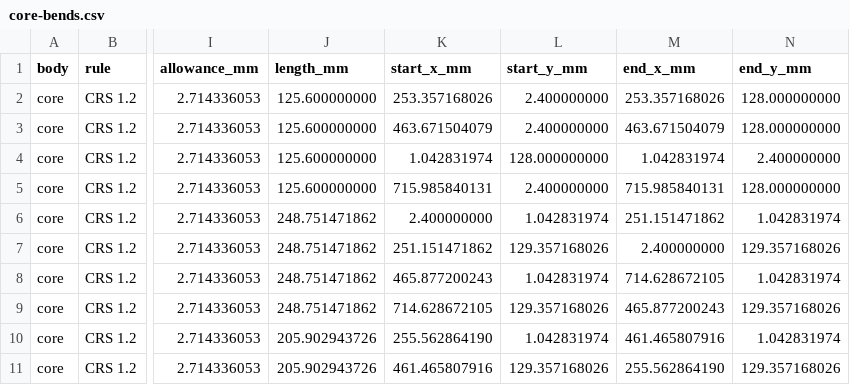
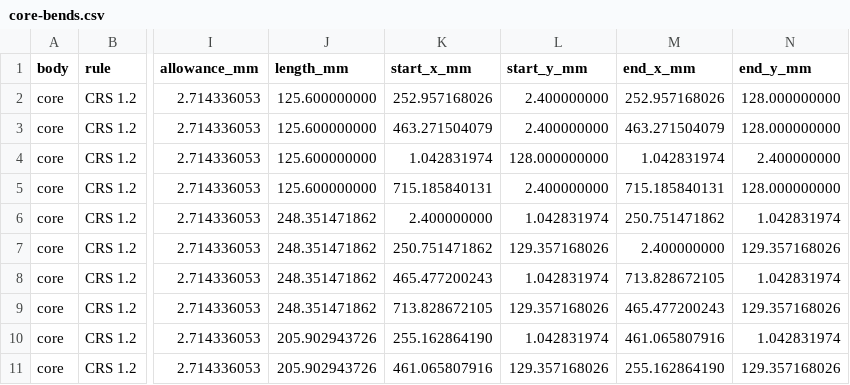
Before and after one commit to OptimoSupreme/reactor, a CSV file: mechanical/export/core-bends.csv, drawn as a sheet; only a part is shown, gaps mark what is left out; the diff names each change by its address in the sheet, - before the commit and + after, or states it on an @@ line.

Commit message:
feat: stand the supply against the bulkhead
The supply moves forward until it is 1.4 from the bulkhead, and the
space that frees goes between it and the board, 13.1 where it was 8.
The bottom fans stay 11 mesh pitches apart so every fan screw lands on
a cell, which now sets the length: 0.4 shorter than before. The top
fan moves one pitch toward the rear and the feet 1 mm inward, clear of
the fan screws' heads.

The designs are saved by SolidCraft 0.40.1, which 0.30.1 cannot open.

```diff
--- a/mechanical/export/core-bends.csv
+++ b/mechanical/export/core-bends.csv
-K2 (start_x_mm): 253.357168026
+K2 (start_x_mm): 252.957168026
-M2 (end_x_mm): 253.357168026
+M2 (end_x_mm): 252.957168026
-K3 (start_x_mm): 463.671504079
+K3 (start_x_mm): 463.271504079
-M3 (end_x_mm): 463.671504079
+M3 (end_x_mm): 463.271504079
-K5 (start_x_mm): 715.985840131
+K5 (start_x_mm): 715.185840131
-M5 (end_x_mm): 715.985840131
+M5 (end_x_mm): 715.185840131
-J6:J9 (length_mm): 248.751471862
+J6:J9 (length_mm): 248.351471862
-M6 (end_x_mm): 251.151471862
+M6 (end_x_mm): 250.751471862
-K7 (start_x_mm): 251.151471862
+K7 (start_x_mm): 250.751471862
-K8 (start_x_mm): 465.877200243
+K8 (start_x_mm): 465.477200243
-M8 (end_x_mm): 714.628672105
+M8 (end_x_mm): 713.828672105
-K9 (start_x_mm): 714.628672105
+K9 (start_x_mm): 713.828672105
-M9 (end_x_mm): 465.877200243
+M9 (end_x_mm): 465.477200243
-K10 (start_x_mm): 255.562864190
+K10 (start_x_mm): 255.162864190
-M10 (end_x_mm): 461.465807916
+M10 (end_x_mm): 461.065807916
-K11 (start_x_mm): 461.465807916
+K11 (start_x_mm): 461.065807916
-M11 (end_x_mm): 255.562864190
+M11 (end_x_mm): 255.162864190
```
Also changed, not shown: mechanical/export/shelf-bends.csv, mechanical/export/shell-bends.csv, 16 other files.
